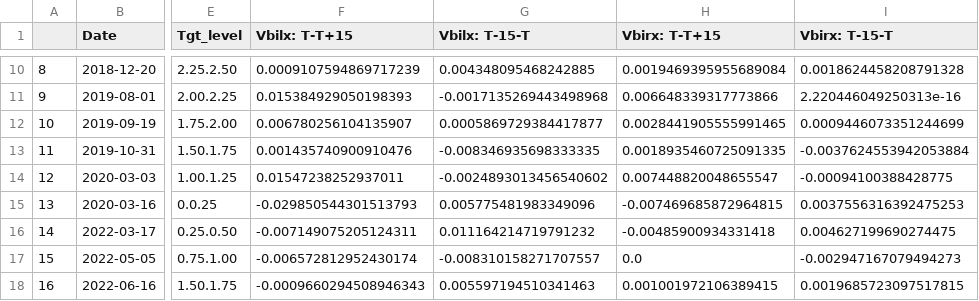
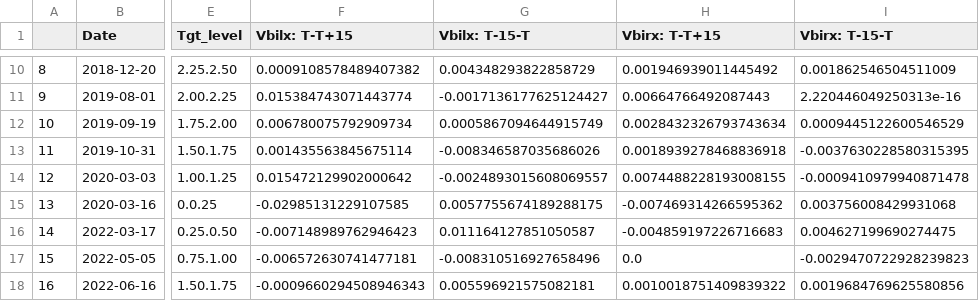
Before and after one commit to mab923/finalteamproject, a CSV file: inputs/Final_Data/Final_Dataset.csv, drawn as a sheet; only a part is shown, gaps mark what is left out; the diff covers the shown part only; the diff names each change by its address in the sheet, - before the commit and + after, or states it on an @@ line.

```diff
--- a/inputs/Final_Data/Final_Dataset.csv
+++ b/inputs/Final_Data/Final_Dataset.csv
-F10 (Vbilx: T-T+15): 0.0009107594869717239
+F10 (Vbilx: T-T+15): 0.0009108578489407382
-G10 (Vbilx: T-15-T): 0.004348095468242885
+G10 (Vbilx: T-15-T): 0.004348293822858729
-H10 (Vbirx: T-T+15): 0.0019469395955689084
+H10 (Vbirx: T-T+15): 0.001946939011445492
-I10 (Vbirx: T-15-T): 0.0018624458208791328
+I10 (Vbirx: T-15-T): 0.001862546504511009
-F11 (Vbilx: T-T+15): 0.015384929050198393
+F11 (Vbilx: T-T+15): 0.015384743071443774
-G11 (Vbilx: T-15-T): -0.0017135269443498968
+G11 (Vbilx: T-15-T): -0.0017136177625124427
-H11 (Vbirx: T-T+15): 0.006648339317773866
+H11 (Vbirx: T-T+15): 0.00664766492087443
-F12 (Vbilx: T-T+15): 0.006780256104135907
+F12 (Vbilx: T-T+15): 0.006780075792909734
-G12 (Vbilx: T-15-T): 0.0005869729384417877
+G12 (Vbilx: T-15-T): 0.0005867094644915749
-H12 (Vbirx: T-T+15): 0.0028441905555991465
+H12 (Vbirx: T-T+15): 0.0028432326793743634
-I12 (Vbirx: T-15-T): 0.0009446073351244699
+I12 (Vbirx: T-15-T): 0.0009445122600546529
-F13 (Vbilx: T-T+15): 0.001435740900910476
+F13 (Vbilx: T-T+15): 0.001435563845675114
-G13 (Vbilx: T-15-T): -0.008346935698333335
+G13 (Vbilx: T-15-T): -0.008346587035686026
-H13 (Vbirx: T-T+15): 0.0018935460725091335
+H13 (Vbirx: T-T+15): 0.0018939278468836918
-I13 (Vbirx: T-15-T): -0.0037624553942053884
+I13 (Vbirx: T-15-T): -0.0037630228580315395
-F14 (Vbilx: T-T+15): 0.01547238252937011
+F14 (Vbilx: T-T+15): 0.015472129902000642
-G14 (Vbilx: T-15-T): -0.0024893013456540602
+G14 (Vbilx: T-15-T): -0.0024893015608069557
-H14 (Vbirx: T-T+15): 0.007448820048655547
+H14 (Vbirx: T-T+15): 0.0074488228193008155
-I14 (Vbirx: T-15-T): -0.00094100388428775
+I14 (Vbirx: T-15-T): -0.0009410979940871478
-F15 (Vbilx: T-T+15): -0.029850544301513793
+F15 (Vbilx: T-T+15): -0.02985131229107585
-G15 (Vbilx: T-15-T): 0.005775481983349096
+G15 (Vbilx: T-15-T): 0.0057755674189288175
-H15 (Vbirx: T-T+15): -0.007469685872964815
+H15 (Vbirx: T-T+15): -0.007469314266595362
-I15 (Vbirx: T-15-T): 0.0037556316392475253
+I15 (Vbirx: T-15-T): 0.003756008429931068
-F16 (Vbilx: T-T+15): -0.007149075205124311
+F16 (Vbilx: T-T+15): -0.007148989762946423
-G16 (Vbilx: T-15-T): 0.011164214719791232
+G16 (Vbilx: T-15-T): 0.011164127851050587
-H16 (Vbirx: T-T+15): -0.00485900934331418
+H16 (Vbirx: T-T+15): -0.004859197226716683
-F17 (Vbilx: T-T+15): -0.006572812952430174
+F17 (Vbilx: T-T+15): -0.006572630741477181
-G17 (Vbilx: T-15-T): -0.008310158271707557
+G17 (Vbilx: T-15-T): -0.008310516927658496
-I17 (Vbirx: T-15-T): -0.002947167079494273
+I17 (Vbirx: T-15-T): -0.0029470722928239823
-G18 (Vbilx: T-15-T): 0.005597194510341463
+G18 (Vbilx: T-15-T): 0.005596921575082181
-H18 (Vbirx: T-T+15): 0.001001972106389415
+H18 (Vbirx: T-T+15): 0.0010018751409839322
-I18 (Vbirx: T-15-T): 0.0019685723097517815
+I18 (Vbirx: T-15-T): 0.0019684769625580856
```
Also changed, not shown: 41 edited cells elsewhere in this file, inputs/Clean_Data/Clean_Vbilx.csv, inputs/Clean_Data/Clean_Vbirx.csv, 3 other files.
